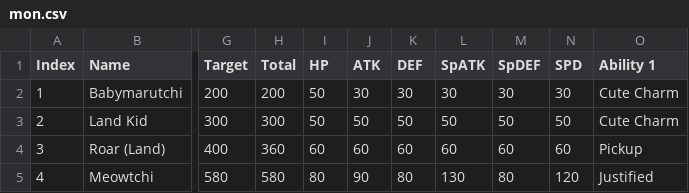
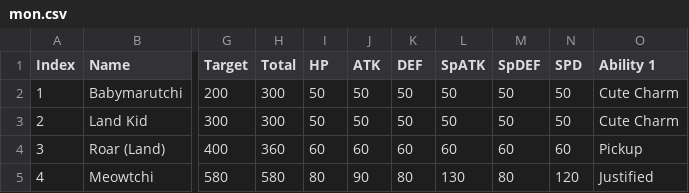
Before and after one commit to warrook/pokeemerald-tarc3, a CSV file: tools/import_mon_csv/mon.csv, drawn as a sheet; only a part is shown, gaps mark what is left out; the diff names each change by its address in the sheet, - before the commit and + after, or states it on an @@ line.

```diff
--- a/tools/import_mon_csv/mon.csv
+++ b/tools/import_mon_csv/mon.csv
-H2 (Total): 200
+H2 (Total): 300
-J2 (ATK): 30
+J2 (ATK): 50
-K2 (DEF): 30
+K2 (DEF): 50
-L2 (SpATK): 30
+L2 (SpATK): 50
-M2 (SpDEF): 30
+M2 (SpDEF): 50
-N2 (SPD): 30
+N2 (SPD): 50
```
Also changed, not shown: 13 other files.
